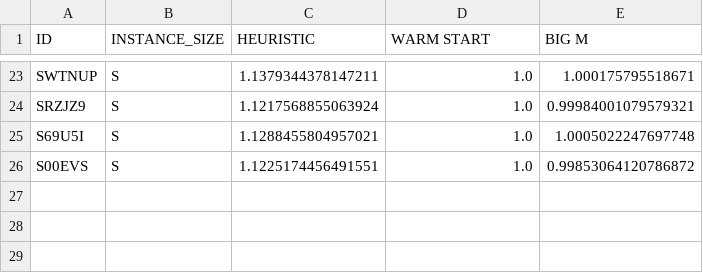
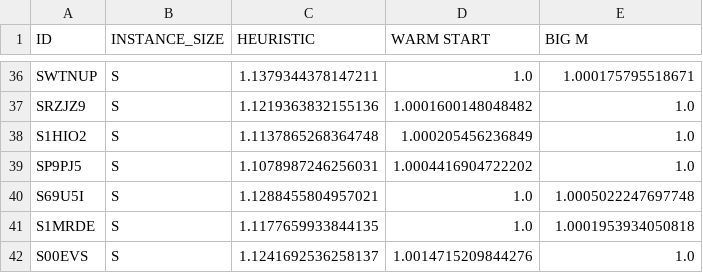
Before and after one commit to cdhagmann/BigM, a CSV file: Results/SCALED_SOLUTION_DATA.csv, drawn as a sheet; only a part is shown, gaps mark what is left out; addresses are those after the commit; the diff covers the shown part only; the diff names each change by its address in the sheet, - before the commit and + after, or states it on an @@ line.

```diff
--- a/Results/SCALED_SOLUTION_DATA.csv
+++ b/Results/SCALED_SOLUTION_DATA.csv
-C37 (HEURISTIC): 1.1217568855063924
+C37 (HEURISTIC): 1.1219363832155136
-D37 (WARM START): 1.0
+D37 (WARM START): 1.0001600148048482
-E37 (BIG M): 0.99984001079579321
+E37 (BIG M): 1.0
+row 38: S1HIO2 | S | 1.1137865268364748 | 1.000205456236849 | 1.0
+row 39: SP9PJ5 | S | 1.1078987246256031 | 1.0004416904722202 | 1.0
+row 41: S1MRDE | S | 1.1177659933844135 | 1.0 | 1.0001953934050818
-C42 (HEURISTIC): 1.1225174456491551
+C42 (HEURISTIC): 1.1241692536258137
-D42 (WARM START): 1.0
+D42 (WARM START): 1.0014715209844276
-E42 (BIG M): 0.99853064120786872
+E42 (BIG M): 1.0
```
Also changed, not shown: 13 added rows and 21 edited cells elsewhere in this file, Results/RAW_DATA.csv, Results/RAW_SOLUTION_DATA.csv, 4 other files.
